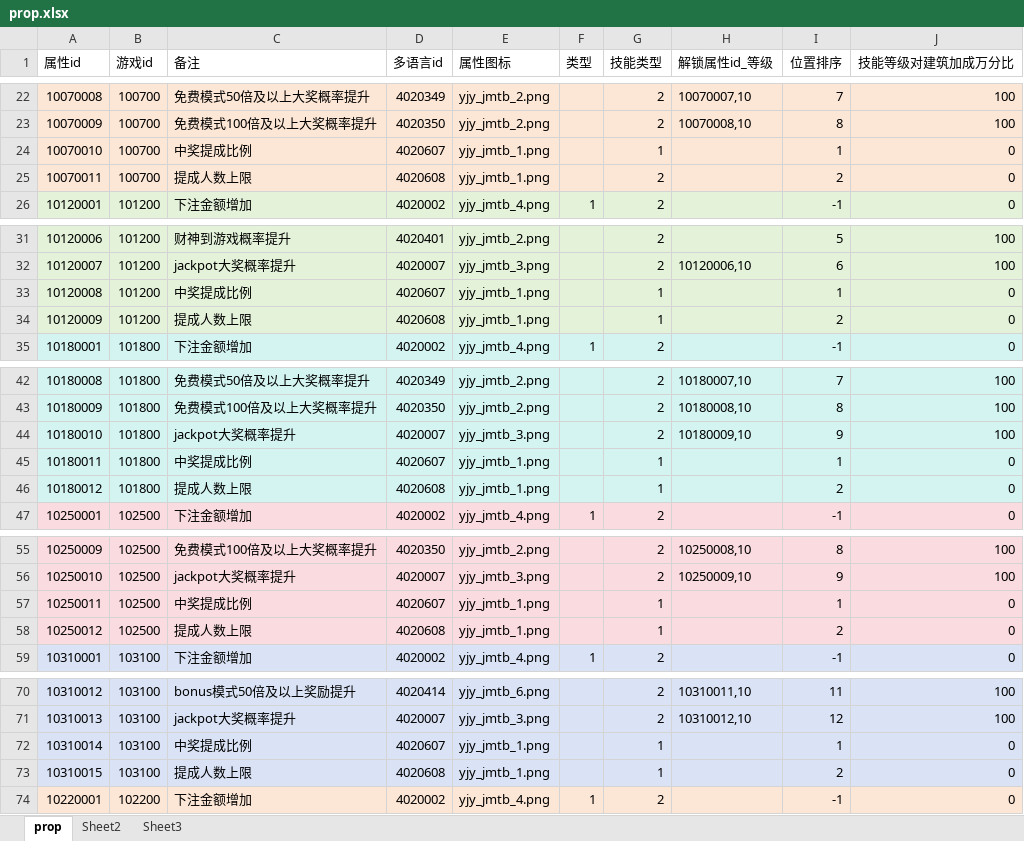
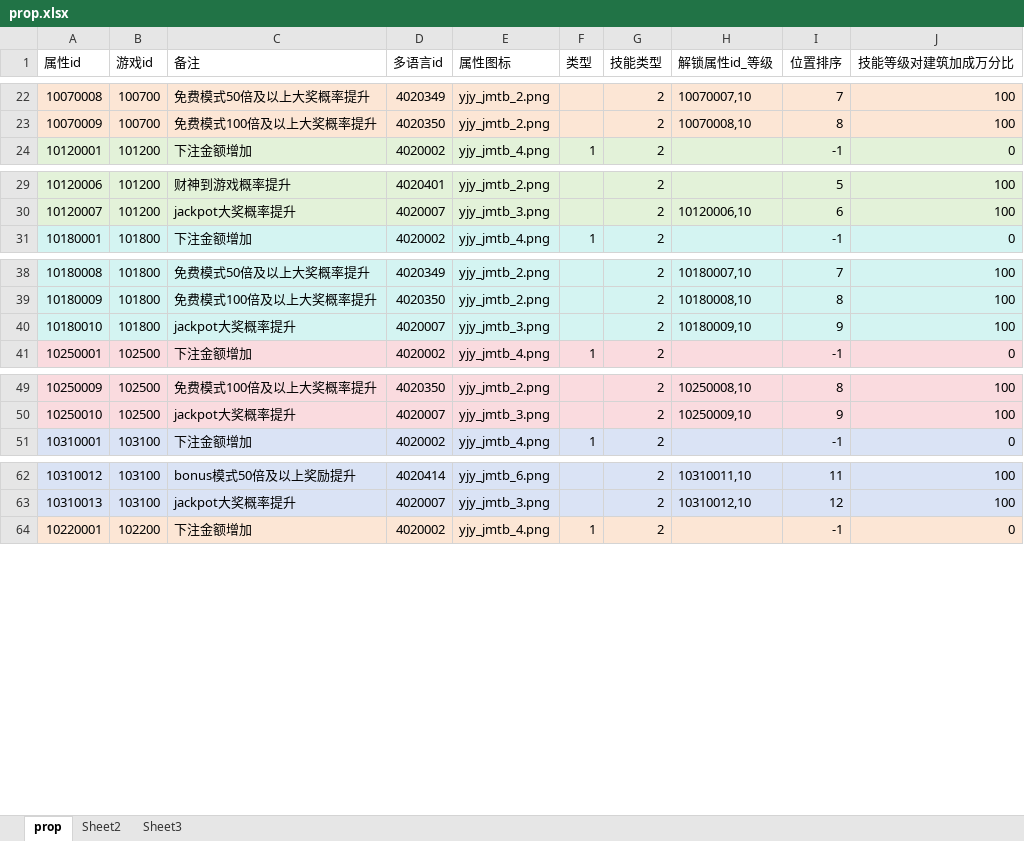
Before and after one commit to yanhailong/jjj_server, an Excel workbook: hall/resources/sample/prop.xlsx, sheet prop, drawn as a sheet; only a part is shown, gaps mark what is left out; values as stored, in another font and other column widths than the file's, no borders; the diff covers the shown part only; the diff names each change by its address in the sheet, - before the commit and + after, or states it on an @@ line.

```diff
--- a/hall/resources/sample/prop.xlsx (sheet prop)
+++ b/hall/resources/sample/prop.xlsx (sheet prop)
-row 24: 10070010 | 100700 | 中奖提成比例 | 4020607 | yjy_jmtb_1.png |  | 1 |  | 1 | 0
-row 25: 10070011 | 100700 | 提成人数上限 | 4020608 | yjy_jmtb_1.png |  | 2 |  | 2 | 0
-row 33: 10120008 | 101200 | 中奖提成比例 | 4020607 | yjy_jmtb_1.png |  | 1 |  | 1 | 0
-row 34: 10120009 | 101200 | 提成人数上限 | 4020608 | yjy_jmtb_1.png |  | 1 |  | 2 | 0
-row 45: 10180011 | 101800 | 中奖提成比例 | 4020607 | yjy_jmtb_1.png |  | 1 |  | 1 | 0
-row 46: 10180012 | 101800 | 提成人数上限 | 4020608 | yjy_jmtb_1.png |  | 1 |  | 2 | 0
-row 57: 10250011 | 102500 | 中奖提成比例 | 4020607 | yjy_jmtb_1.png |  | 1 |  | 1 | 0
-row 58: 10250012 | 102500 | 提成人数上限 | 4020608 | yjy_jmtb_1.png |  | 1 |  | 2 | 0
-row 72: 10310014 | 103100 | 中奖提成比例 | 4020607 | yjy_jmtb_1.png |  | 1 |  | 1 | 0
-row 73: 10310015 | 103100 | 提成人数上限 | 4020608 | yjy_jmtb_1.png |  | 1 |  | 2 | 0
```
Also changed, not shown: 12 removed rows elsewhere in this sheet, hall/resources/sample/ResearchSkills.xlsx, hall/resources/sample/condition.xlsx, 14 other files.
